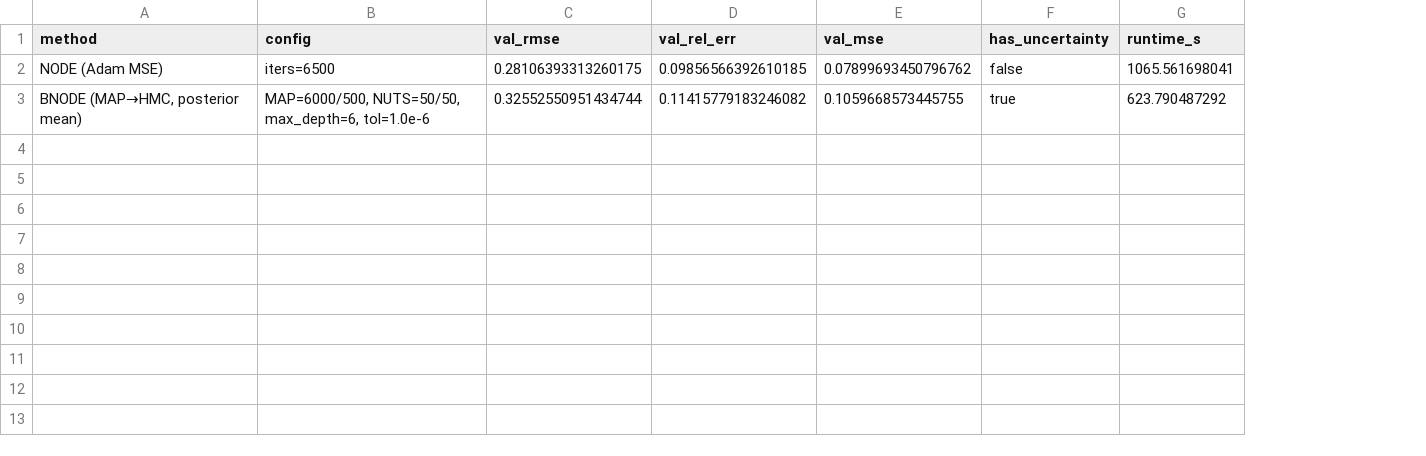
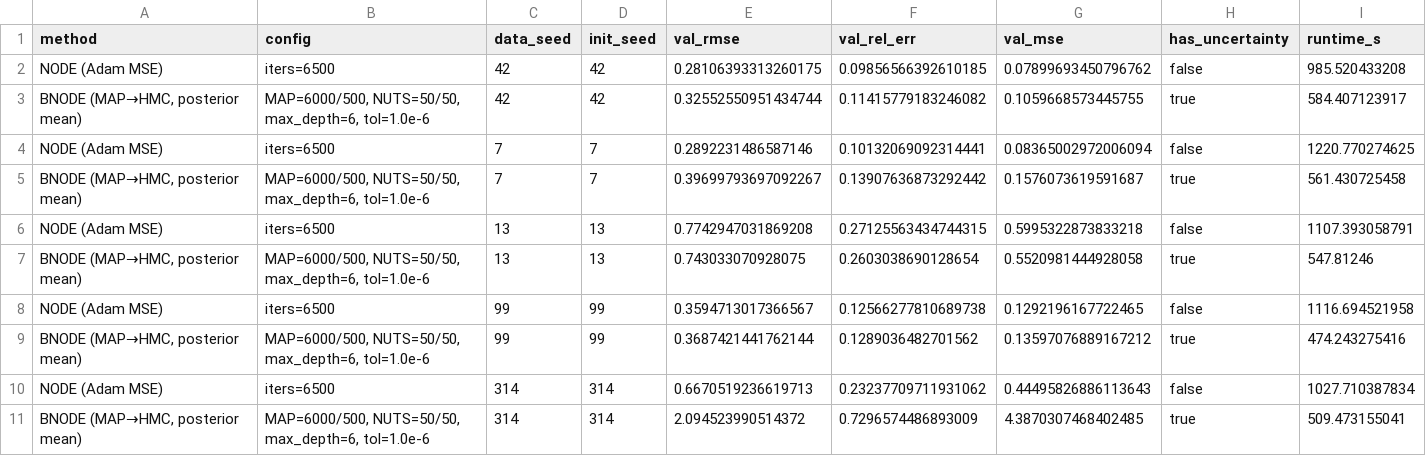
Before and after one commit to harshit4311/SciML-Julia, a CSV file: paper-experiments/AISTATS/bnode-vs-node/forecasting_results.csv, drawn as a sheet; addresses are those after the commit; the diff names each change by its address in the sheet, - before the commit and + after, or states it on an @@ line.

Commit message:
comparing BNODEs vs NODEs point forecasting across different random seed values

```diff
--- a/paper-experiments/AISTATS/bnode-vs-node/forecasting_results.csv
+++ b/paper-experiments/AISTATS/bnode-vs-node/forecasting_results.csv
+column C (data_seed), rows 2-3: 42 | 42
+column D (init_seed), rows 2-3: 42 | 42
-I2 (runtime_s): 1065.561698041
+I2 (runtime_s): 985.520433208
-I3 (runtime_s): 623.790487292
+I3 (runtime_s): 584.407123917
+row 4: NODE (Adam MSE) | iters=6500 | 7 | 7 | 0.2892231486587146 | 0.10132069092314441 | 0.08365002972006094 | false | 1220.770274625
+row 5: BNODE (MAP→HMC, posterior mean) | MAP=6000/500, NUTS=50/50, max_depth=6, tol=1.0e-6 | 7 | 7 | 0.39699793697092267 | 0.13907636873292442 | 0.1576073619591687 | true | 561.430725458
+row 6: NODE (Adam MSE) | iters=6500 | 13 | 13 | 0.7742947031869208 | 0.27125563434744315 | 0.5995322873833218 | false | 1107.393058791
+row 7: BNODE (MAP→HMC, posterior mean) | MAP=6000/500, NUTS=50/50, max_depth=6, tol=1.0e-6 | 13 | 13 | 0.743033070928075 | 0.2603038690128654 | 0.5520981444928058 | true | 547.81246
+row 8: NODE (Adam MSE) | iters=6500 | 99 | 99 | 0.3594713017366567 | 0.12566277810689738 | 0.1292196167722465 | false | 1116.694521958
+row 9: BNODE (MAP→HMC, posterior mean) | MAP=6000/500, NUTS=50/50, max_depth=6, tol=1.0e-6 | 99 | 99 | 0.3687421441762144 | 0.1289036482701562 | 0.13597076889167212 | true | 474.243275416
+row 10: NODE (Adam MSE) | iters=6500 | 314 | 314 | 0.6670519236619713 | 0.23237709711931062 | 0.44495826886113643 | false | 1027.710387834
+row 11: BNODE (MAP→HMC, posterior mean) | MAP=6000/500, NUTS=50/50, max_depth=6, tol=1.0e-6 | 314 | 314 | 2.094523990514372 | 0.7296574486893009 | 4.3870307468402485 | true | 509.473155041
```
Also changed, not shown: 12 other files.
